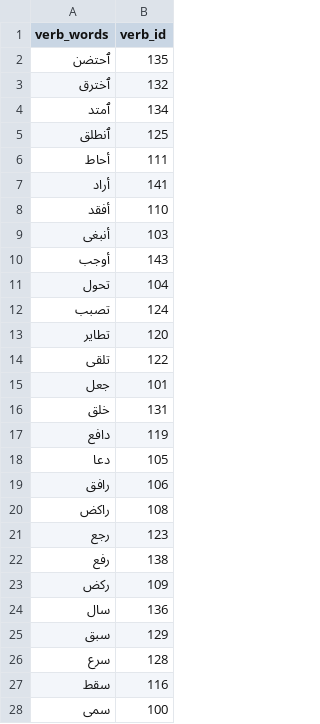
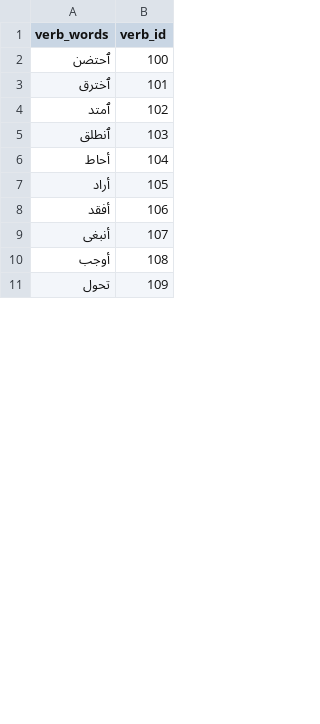
Before and after one commit to SafaaQutub18/Al-Banan-App--GP, a CSV file: scripts/python_scripts/verbs_Dictionary.csv, drawn as a sheet; only a part is shown; the diff covers the shown part only.

```diff
--- a/scripts/python_scripts/verbs_Dictionary.csv
+++ b/scripts/python_scripts/verbs_Dictionary.csv
@@ -1,28 +1,11 @@
 verb_words,verb_id
-ٱحتضن,135
-ٱخترق,132
-ٱمتد,134
-ٱنطلق,125
-أحاط,111
-أراد,141
-أفقد,110
-أنبغى,103
-أوجب,143
-تحول,104
-تصبب,124
-تطاير,120
-تلقى,122
-جعل,101
-خلق,131
-دافع,119
-دعا,105
-رافق,106
-راكض,108
-رجع,123
-رفع,138
-ركض,109
-سال,136
-سبق,129
-سرع,128
-سقط,116
-سمى,100
+ٱحتضن,100
+ٱخترق,101
+ٱمتد,102
+ٱنطلق,103
+أحاط,104
+أراد,105
+أفقد,106
+أنبغى,107
+أوجب,108
+تحول,109
```
Also changed, not shown: 28 added rows, 13 removed rows and 6 edited cells elsewhere in this file, scripts/python_scripts/letters_Dictionary.csv, 2 other files.
